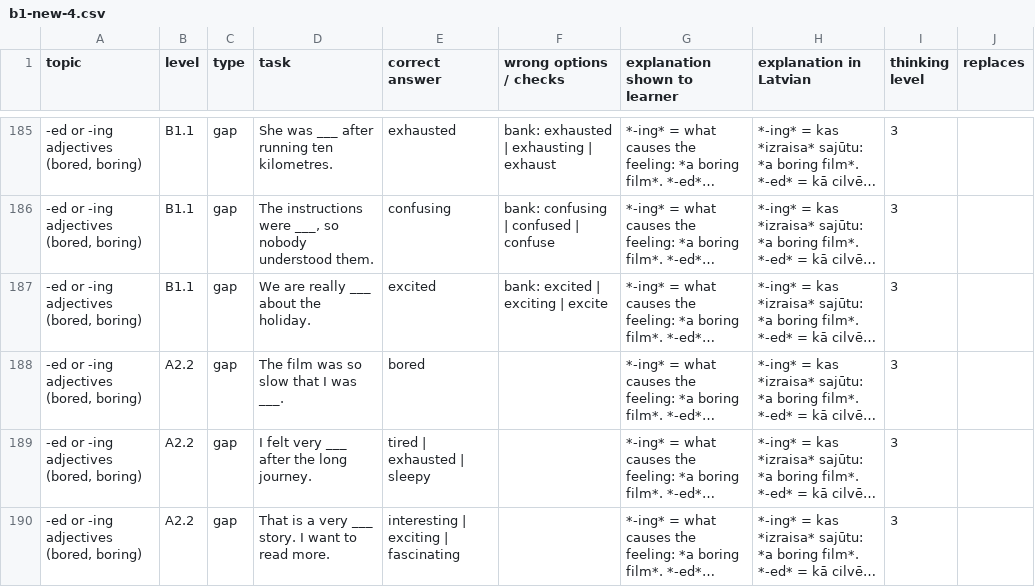
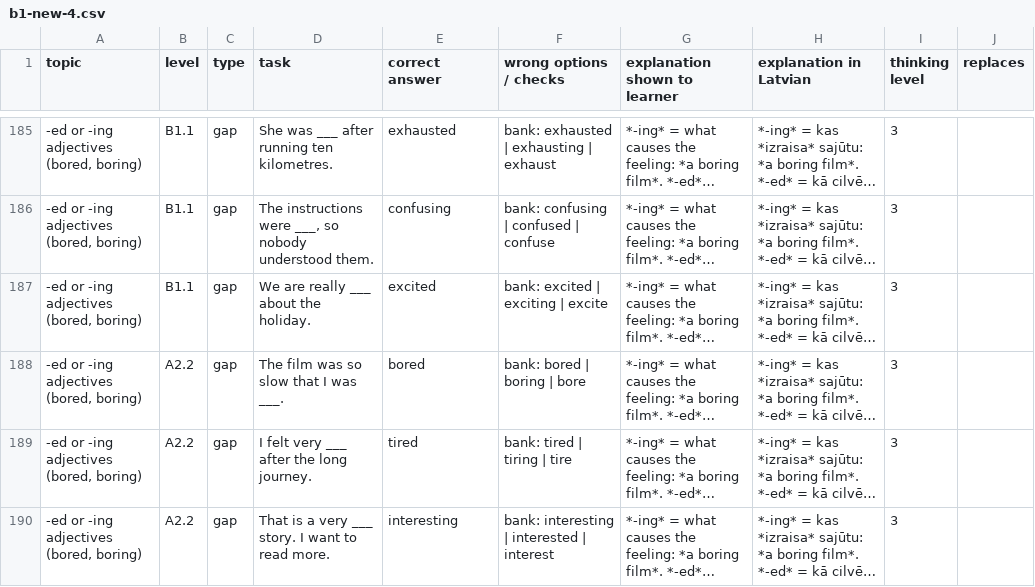
Before and after one commit to inga-cmyk/englishfever, a CSV file: docs/task-drafts/b1-new-4.csv, drawn as a sheet; only a part is shown, gaps mark what is left out; long unchanged cells end in …; the diff covers the shown part only; the diff names each change by its address in the sheet, - before the commit and + after, or states it on an @@ line.

```diff
--- a/docs/task-drafts/b1-new-4.csv
+++ b/docs/task-drafts/b1-new-4.csv
-F188 (wrong options / checks): (empty)
+F188 (wrong options / checks): bank: bored | boring | bore
-E189 (correct answer): tired | exhausted | sleepy
+E189 (correct answer): tired
-F189 (wrong options / checks): (empty)
+F189 (wrong options / checks): bank: tired | tiring | tire
-E190 (correct answer): interesting | exciting | fascinating
+E190 (correct answer): interesting
-F190 (wrong options / checks): (empty)
+F190 (wrong options / checks): bank: interesting | interested | interest
```
Also changed, not shown: 10 edited cells elsewhere in this file, docs/task-drafts/b1-new-5.csv, 6 other files.
